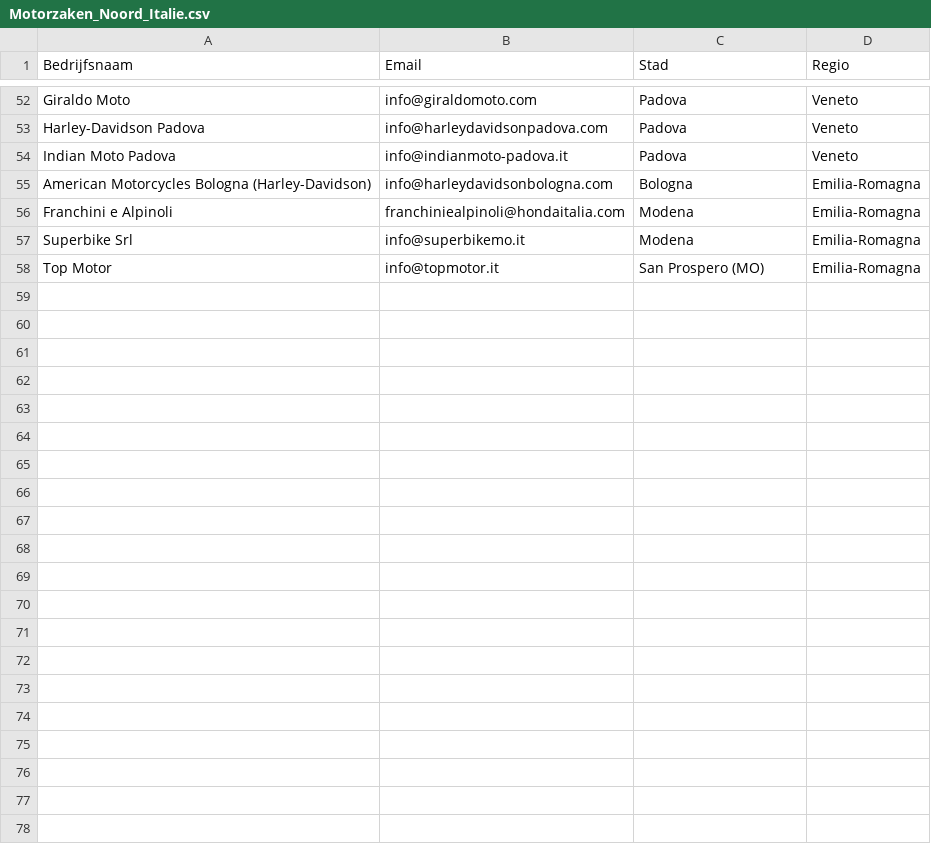
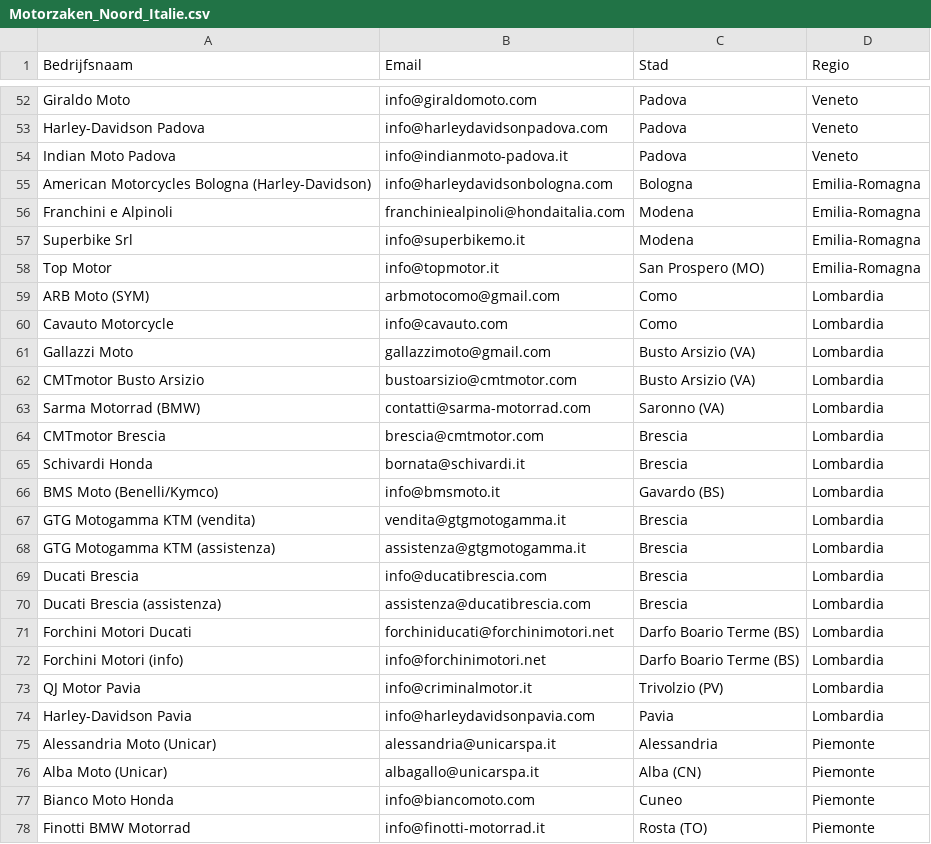
Before and after one commit to motoimportbv/DEALER-PORTAAL, a CSV file: backend/uploads/Motorzaken_Noord_Italie.csv, drawn as a sheet; only a part is shown, gaps mark what is left out; the diff names each change by its address in the sheet, - before the commit and + after, or states it on an @@ line.

```diff
--- a/backend/uploads/Motorzaken_Noord_Italie.csv
+++ b/backend/uploads/Motorzaken_Noord_Italie.csv
+row 59: ARB Moto (SYM) | arbmotocomo@gmail.com | Como | Lombardia
+row 60: Cavauto Motorcycle | info@cavauto.com | Como | Lombardia
+row 61: Gallazzi Moto | gallazzimoto@gmail.com | Busto Arsizio (VA) | Lombardia
+row 62: CMTmotor Busto Arsizio | bustoarsizio@cmtmotor.com | Busto Arsizio (VA) | Lombardia
+row 63: Sarma Motorrad (BMW) | contatti@sarma-motorrad.com | Saronno (VA) | Lombardia
+row 64: CMTmotor Brescia | brescia@cmtmotor.com | Brescia | Lombardia
+row 65: Schivardi Honda | bornata@schivardi.it | Brescia | Lombardia
+row 66: BMS Moto (Benelli/Kymco) | info@bmsmoto.it | Gavardo (BS) | Lombardia
+row 67: GTG Motogamma KTM (vendita) | vendita@gtgmotogamma.it | Brescia | Lombardia
+row 68: GTG Motogamma KTM (assistenza) | assistenza@gtgmotogamma.it | Brescia | Lombardia
+row 69: Ducati Brescia | info@ducatibrescia.com | Brescia | Lombardia
+row 70: Ducati Brescia (assistenza) | assistenza@ducatibrescia.com | Brescia | Lombardia
+row 71: Forchini Motori Ducati | forchiniducati@forchinimotori.net | Darfo Boario Terme (BS) | Lombardia
+row 72: Forchini Motori (info) | info@forchinimotori.net | Darfo Boario Terme (BS) | Lombardia
+row 73: QJ Motor Pavia | info@criminalmotor.it | Trivolzio (PV) | Lombardia
+row 74: Harley-Davidson Pavia | info@harleydavidsonpavia.com | Pavia | Lombardia
+row 75: Alessandria Moto (Unicar) | alessandria@unicarspa.it | Alessandria | Piemonte
+row 76: Alba Moto (Unicar) | albagallo@unicarspa.it | Alba (CN) | Piemonte
+row 77: Bianco Moto Honda | info@biancomoto.com | Cuneo | Piemonte
+row 78: Finotti BMW Motorrad | info@finotti-motorrad.it | Rosta (TO) | Piemonte
```
